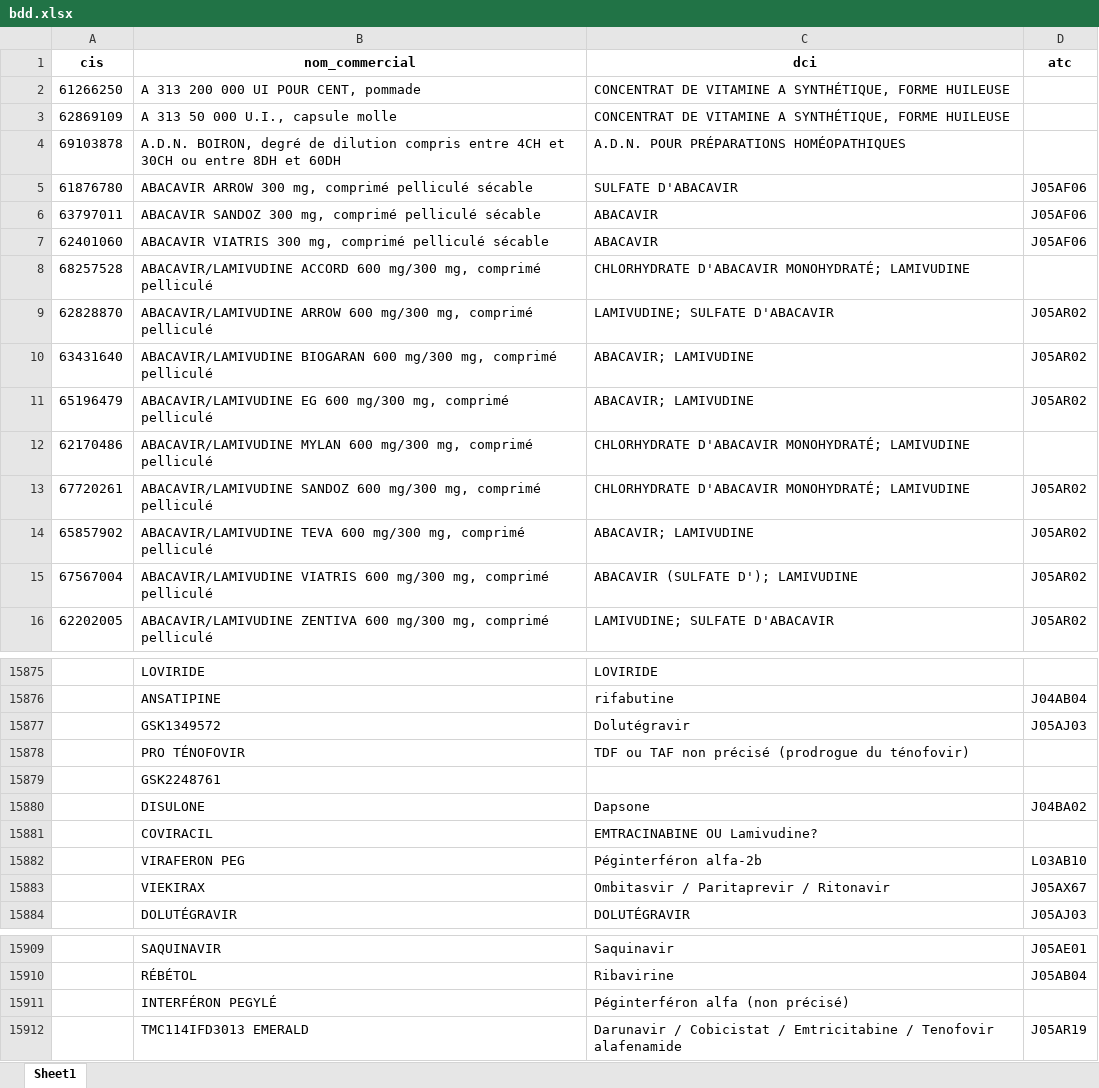
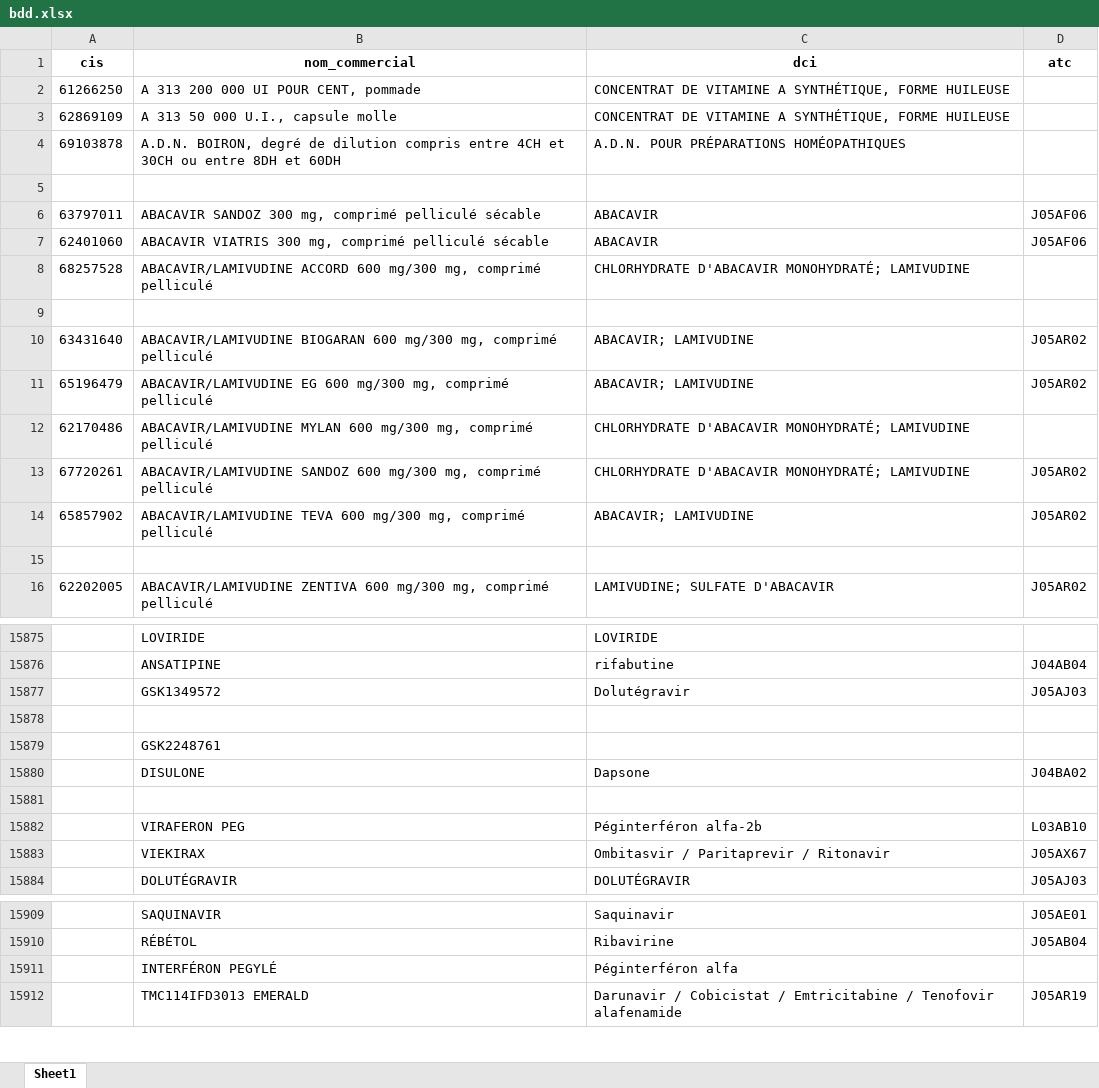
Before and after one commit to touXik/OCTAVIA, an Excel workbook: ARV/data/bdd.xlsx, sheet Sheet1, drawn as a sheet; only a part is shown, gaps mark what is left out; values as stored, in another font and other column widths than the file's, no borders; the diff names each change by its address in the sheet, - before the commit and + after, or states it on an @@ line.

```diff
--- a/ARV/data/bdd.xlsx (sheet Sheet1)
+++ b/ARV/data/bdd.xlsx (sheet Sheet1)
-row 5: 61876780 | ABACAVIR ARROW 300 mg, comprimé pelliculé sécable | SULFATE D'ABACAVIR | J05AF06
+row 5: (empty)
-row 9: 62828870 | ABACAVIR/LAMIVUDINE ARROW 600 mg/300 mg, comprimé pelliculé | LAMIVUDINE; SULFATE D'ABACAVIR | J05AR02
+row 9: (empty)
-row 15: 67567004 | ABACAVIR/LAMIVUDINE VIATRIS 600 mg/300 mg, comprimé pelliculé | ABACAVIR (SULFATE D'); LAMIVUDINE | J05AR02
+row 15: (empty)
-row 15878:  | PRO TÉNOFOVIR | TDF ou TAF non précisé (prodrogue du ténofovir)
+row 15878: (empty)
-row 15881:  | COVIRACIL | EMTRACINABINE OU Lamivudine?
+row 15881: (empty)
-C15911 (dci): Péginterféron alfa (non précisé)
+C15911 (dci): Péginterféron alfa
```
Also changed, not shown: Hep/data/out/Med_Hep_dci.xlsx, Hep/data/out/Med_Hep_dci_atc.xlsx, 14 other files.
